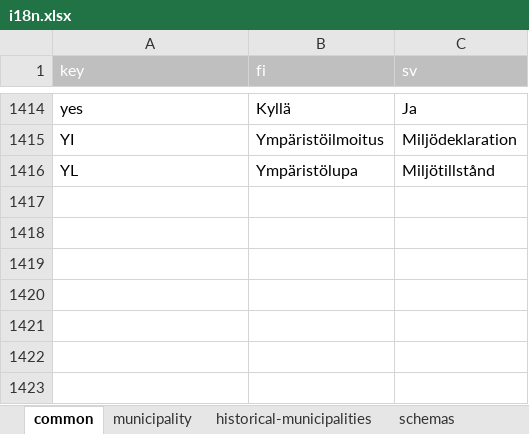
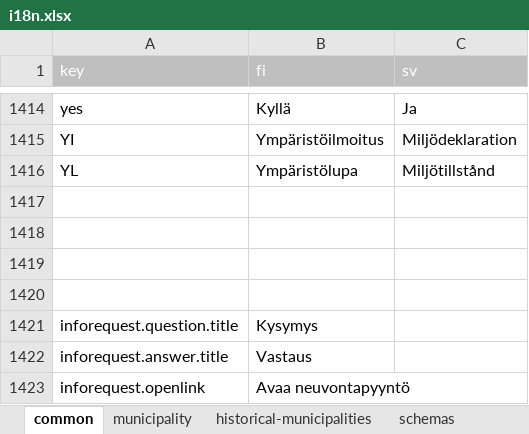
Before and after one commit to lupapiste/lupapiste, an Excel workbook: resources/i18n.xlsx, sheet common, drawn as a sheet; only a part is shown, gaps mark what is left out; values as stored, in another font and other column widths than the file's, no borders; conditional formats not drawn; the diff names each change by its address in the sheet, - before the commit and + after, or states it on an @@ line.

Commit message:
localisations: txt -> excel

```diff
--- a/resources/i18n.xlsx (sheet common)
+++ b/resources/i18n.xlsx (sheet common)
+row 1417: (empty)
+row 1418: (empty)
+row 1419: (empty)
+row 1420: (empty)
+row 1421: inforequest.question.title | Kysymys
+row 1422: inforequest.answer.title | Vastaus
+row 1423: inforequest.openlink | Avaa neuvontapyyntö
```
Also changed, not shown: 1 other file.
